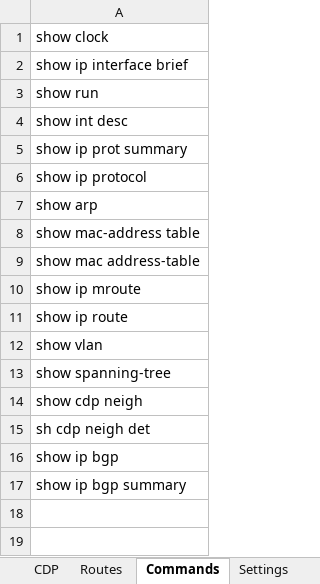
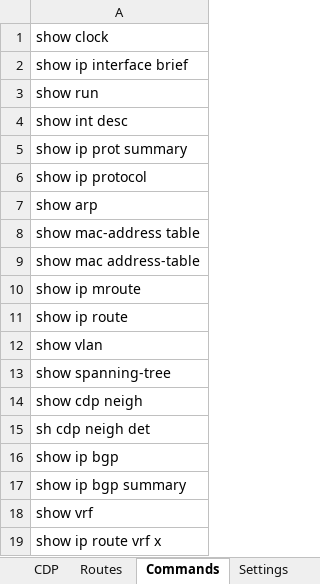
Before and after one commit to tc45/GetInventory, an Excel workbook: GetInventory - Default.xlsx, sheet Commands, drawn as a sheet; values as stored, in another font and other column widths than the file's, no borders; the diff names each change by its address in the sheet, - before the commit and + after, or states it on an @@ line.

Commit message:
Added VRF Parser for route tables and ARP tables.
Signed-off-by: tc45 <33063166+tc45@users.noreply.github.com>

```diff
--- a/GetInventory - Default.xlsx (sheet Commands)
+++ b/GetInventory - Default.xlsx (sheet Commands)
+row 18: show vrf
+row 19: show ip route vrf x
```
Also changed, not shown: sheet Main, 2 other files.
